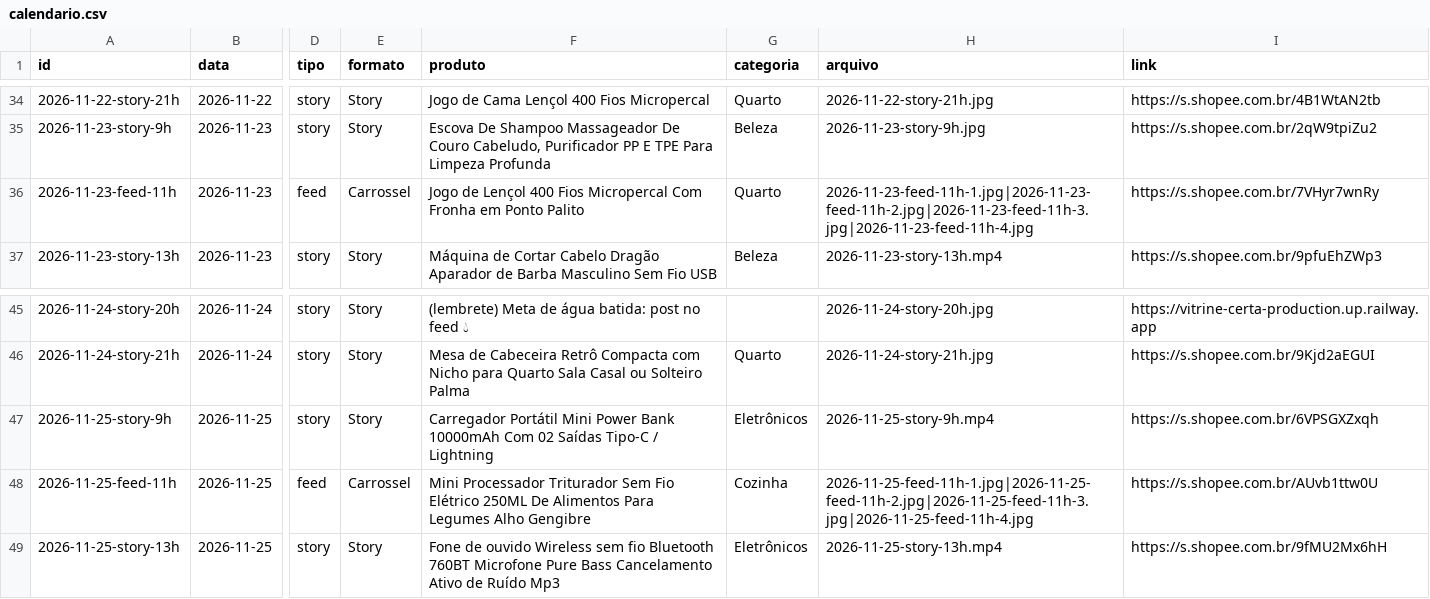
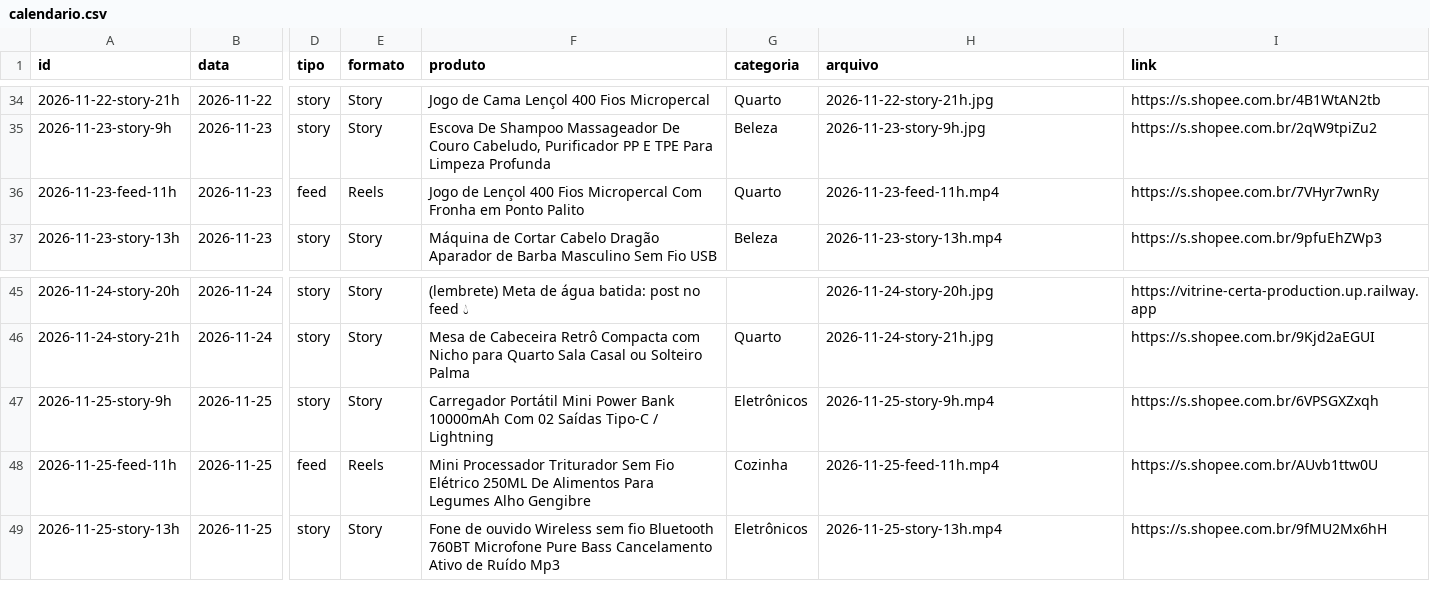
Before and after one commit to ArthurBSC/vitrine-certa, a CSV file: automacao/n8n/calendario.csv, drawn as a sheet; only a part is shown, gaps mark what is left out; the diff names each change by its address in the sheet, - before the commit and + after, or states it on an @@ line.

```diff
--- a/automacao/n8n/calendario.csv
+++ b/automacao/n8n/calendario.csv
-E36 (formato): Carrossel
+E36 (formato): Reels
-H36 (arquivo): 2026-11-23-feed-11h-1.jpg|2026-11-23-feed-11h-2.jpg|2026-11-23-feed-11h-3.jpg|2026-11-23-feed-11h-4.jpg
+H36 (arquivo): 2026-11-23-feed-11h.mp4
-E48 (formato): Carrossel
+E48 (formato): Reels
-H48 (arquivo): 2026-11-25-feed-11h-1.jpg|2026-11-25-feed-11h-2.jpg|2026-11-25-feed-11h-3.jpg|2026-11-25-feed-11h-4.jpg
+H48 (arquivo): 2026-11-25-feed-11h.mp4
```
